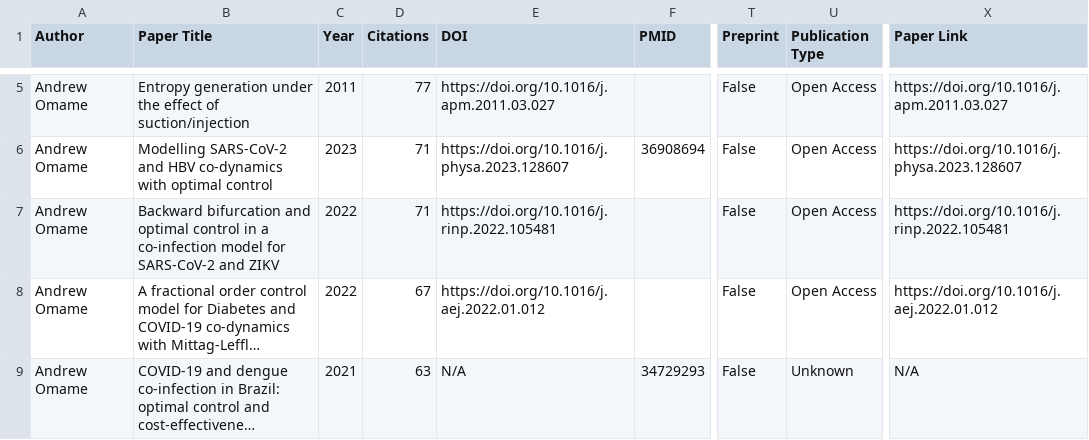
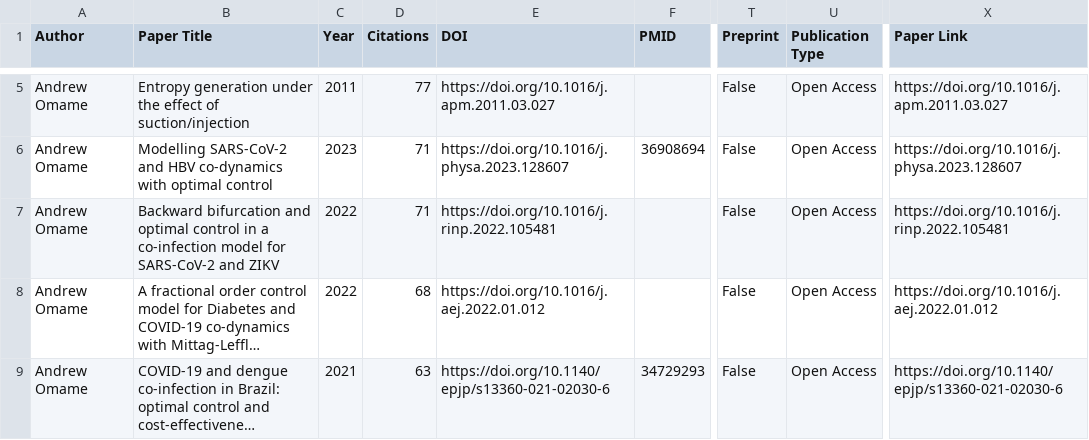
Before and after one commit to Adeben33/Research-Impact-Scraper, a CSV file: andrew_omame/impact_metrics.csv, drawn as a sheet; only a part is shown, gaps mark what is left out; long unchanged cells end in …; the diff covers the shown part only; the diff names each change by its address in the sheet, - before the commit and + after, or states it on an @@ line.

```diff
--- a/andrew_omame/impact_metrics.csv
+++ b/andrew_omame/impact_metrics.csv
-D8 (Citations): 67
+D8 (Citations): 68
-E9 (DOI): N/A
+E9 (DOI): https://doi.org/10.1140/epjp/s13360-021-02030-6
-U9 (Publication Type): Unknown
+U9 (Publication Type): Open Access
-X9 (Paper Link): N/A
+X9 (Paper Link): https://doi.org/10.1140/epjp/s13360-021-02030-6
```
Also changed, not shown: 2 added rows and 2 edited cells elsewhere in this file, abbas_yazdinejad/altmetric_404.csv, abbas_yazdinejad/impact_metrics.csv, 27 other files.
